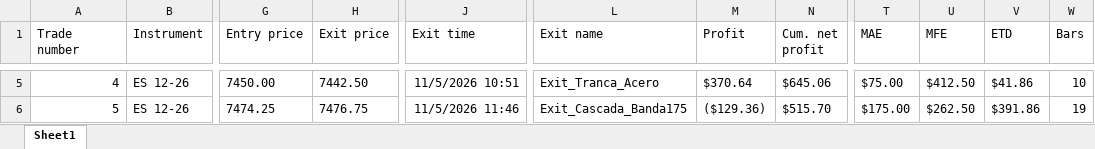
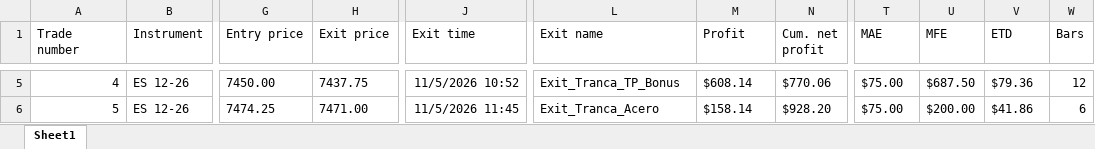
Before and after one commit to cvegabello/EstrategiasNT8, an Excel workbook: ReportesTrades/PokerDeAses/Version 14.2/PAS_11052026.xlsx, sheet Sheet1, drawn as a sheet; only a part is shown, gaps mark what is left out; values as stored, in another font and other column widths than the file's, no borders; the diff covers the shown part only; the diff names each change by its address in the sheet, - before the commit and + after, or states it on an @@ line.

```diff
--- a/ReportesTrades/PokerDeAses/Version 14.2/PAS_11052026.xlsx (sheet Sheet1)
+++ b/ReportesTrades/PokerDeAses/Version 14.2/PAS_11052026.xlsx (sheet Sheet1)
-H5 (Exit price): 7442.50
+H5 (Exit price): 7437.75
-J5 (Exit time): 11/5/2026 10:51
+J5 (Exit time): 11/5/2026 10:52
-L5 (Exit name): Exit_Tranca_Acero
+L5 (Exit name): Exit_Tranca_TP_Bonus
-M5 (Profit): $370.64
+M5 (Profit): $608.14
-N5 (Cum. net profit): $645.06
+N5 (Cum. net profit): $770.06
-U5 (MFE): $412.50
+U5 (MFE): $687.50
-V5 (ETD): $41.86
+V5 (ETD): $79.36
-W5 (Bars): 10
+W5 (Bars): 12
-H6 (Exit price): 7476.75
+H6 (Exit price): 7471.00
-J6 (Exit time): 11/5/2026 11:46
+J6 (Exit time): 11/5/2026 11:45
-L6 (Exit name): Exit_Cascada_Banda175
+L6 (Exit name): Exit_Tranca_Acero
-M6 (Profit): ($129.36)
+M6 (Profit): $158.14
-N6 (Cum. net profit): $515.70
+N6 (Cum. net profit): $928.20
-T6 (MAE): $175.00
+T6 (MAE): $75.00
-U6 (MFE): $262.50
+U6 (MFE): $200.00
-V6 (ETD): $391.86
+V6 (ETD): $41.86
-W6 (Bars): 19
+W6 (Bars): 6
```
Also changed, not shown: 25 edited cells elsewhere in this sheet, ReportesTrades/PokerDeAses/Version 14.2/PAS_11022026.xlsx, ReportesTrades/PokerDeAses/Version 14.2/PAS_11042026.xlsx, 5 other files.
